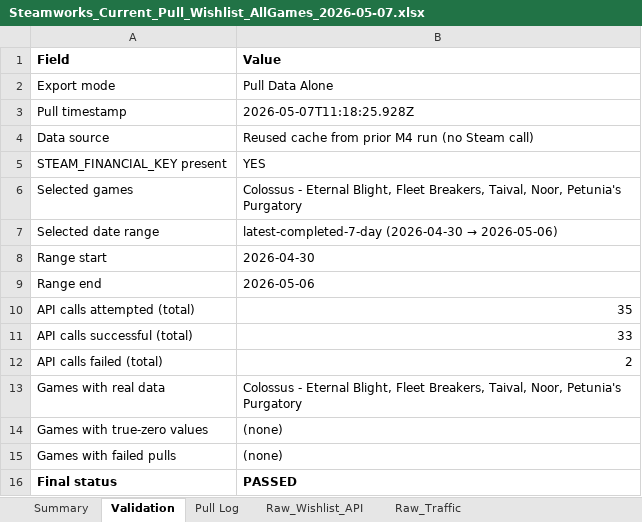
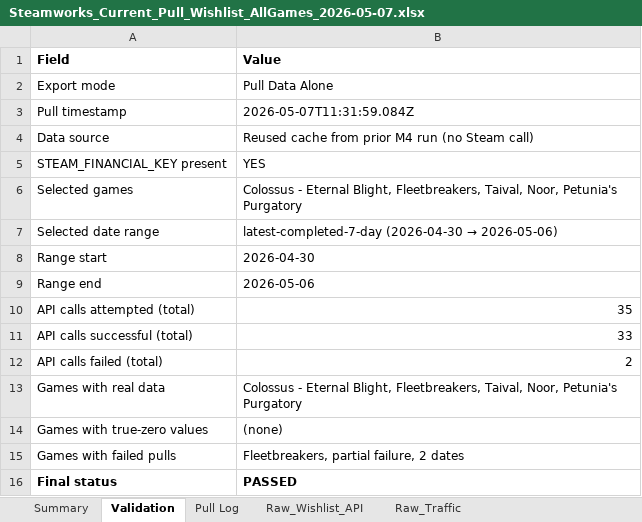
Before and after one commit to tareqalmahayni/Steam-Exporter, an Excel workbook: Steamworks_Current_Pull_Wishlist_AllGames_2026-05-07.xlsx, sheet Validation, drawn as a sheet; values as stored, in another font and other column widths than the file's, no borders; the diff names each change by its address in the sheet, - before the commit and + after, or states it on an @@ line.

```diff
--- a/Steamworks_Current_Pull_Wishlist_AllGames_2026-05-07.xlsx (sheet Validation)
+++ b/Steamworks_Current_Pull_Wishlist_AllGames_2026-05-07.xlsx (sheet Validation)
-B3 (Value): 2026-05-07T11:18:25.928Z
+B3 (Value): 2026-05-07T11:31:59.084Z
-B6 (Value): …Eternal Blight, Fleet Breakers, Taival, Noor,…
+B6 (Value): …Eternal Blight, Fleetbreakers, Taival, Noor,…
-B13 (Value): …Eternal Blight, Fleet Breakers, Taival, Noor,…
+B13 (Value): …Eternal Blight, Fleetbreakers, Taival, Noor,…
-B15 (Value): (none)
+B15 (Value): Fleetbreakers, partial failure, 2 dates
```
Also changed, not shown: sheet Pull Log, sheet Summary, sheet Raw_Wishlist_API, sheet Fleetbreakers, sheet Noor, sheet Petunia's Purgatory, 2 more sheets, 1 other file.
